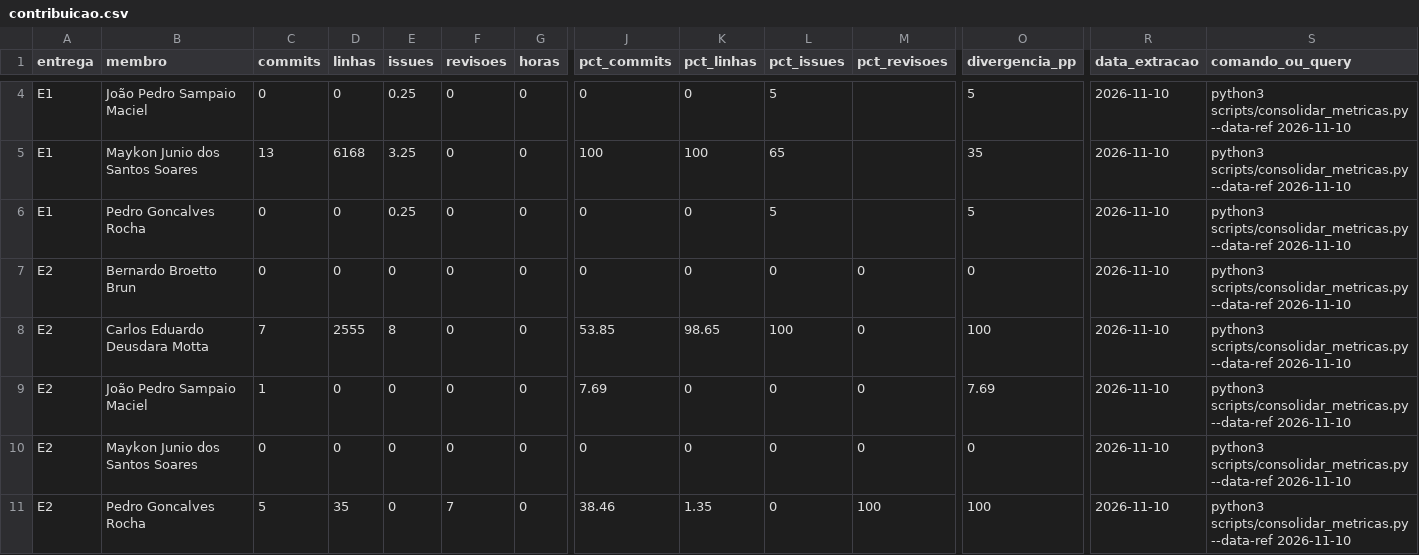
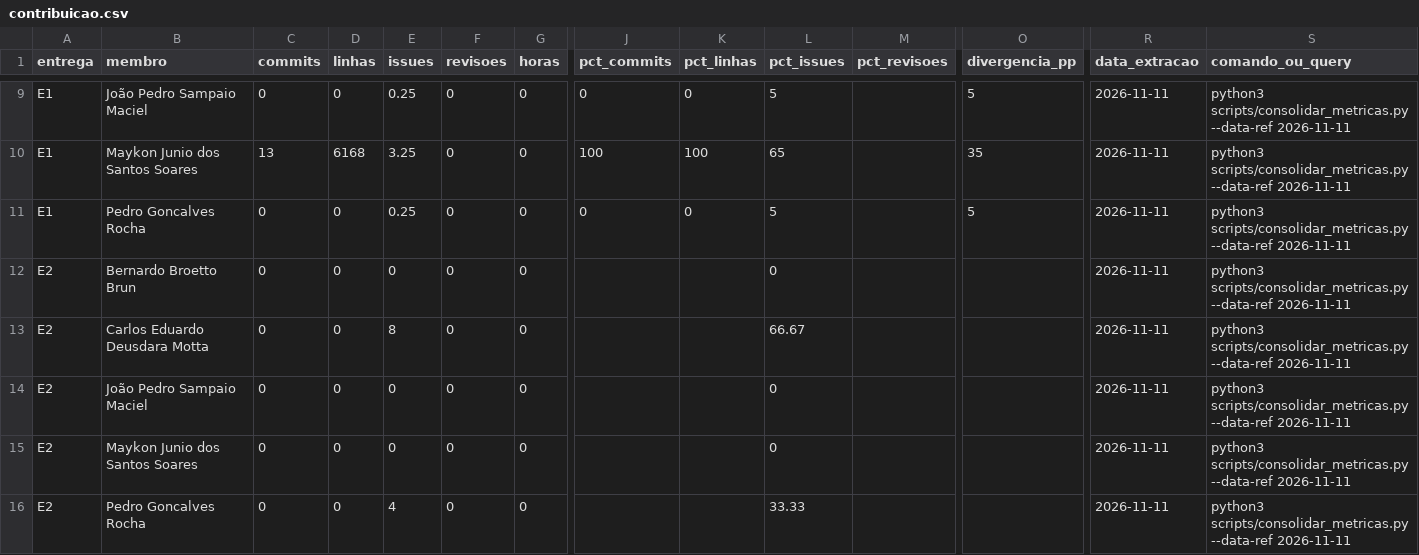
Before and after one commit to FCTE-Qualidade-de-Software-1/2026-2_T01_MARLYN_WESCOFF, a CSV file: docs/metricas/dados/consolidados/contribuicao.csv, drawn as a sheet; only a part is shown, gaps mark what is left out; addresses are those after the commit; the diff covers the shown part only; the diff names each change by its address in the sheet, - before the commit and + after, or states it on an @@ line.

```diff
--- a/docs/metricas/dados/consolidados/contribuicao.csv
+++ b/docs/metricas/dados/consolidados/contribuicao.csv
-R9:R16 (data_extracao): 2026-11-10
+R9:R16 (data_extracao): 2026-11-11
-S9:S16 (comando_ou_query): …scripts/consolidar_metricas.py --data-ref 2026-11-10
+S9:S16 (comando_ou_query): …scripts/consolidar_metricas.py --data-ref 2026-11-11
-J12 (pct_commits): 0
+J12 (pct_commits): (empty)
-K12 (pct_linhas): 0
+K12 (pct_linhas): (empty)
-M12:M15 (pct_revisoes): 0
+M12:M15 (pct_revisoes): (empty)
-O12 (divergencia_pp): 0
+O12 (divergencia_pp): (empty)
-C13 (commits): 7
+C13 (commits): 0
-D13 (linhas): 2555
+D13 (linhas): 0
-J13 (pct_commits): 53.85
+J13 (pct_commits): (empty)
-K13 (pct_linhas): 98.65
+K13 (pct_linhas): (empty)
-L13 (pct_issues): 100
+L13 (pct_issues): 66.67
-O13 (divergencia_pp): 100
+O13 (divergencia_pp): (empty)
-C14 (commits): 1
+C14 (commits): 0
-J14 (pct_commits): 7.69
+J14 (pct_commits): (empty)
-K14:K15 (pct_linhas): 0
+K14:K15 (pct_linhas): (empty)
-O14 (divergencia_pp): 7.69
+O14 (divergencia_pp): (empty)
-J15 (pct_commits): 0
+J15 (pct_commits): (empty)
-O15 (divergencia_pp): 0
+O15 (divergencia_pp): (empty)
-C16 (commits): 5
+C16 (commits): 0
-D16 (linhas): 35
+D16 (linhas): 0
-E16 (issues): 0
+E16 (issues): 4
-F16 (revisoes): 7
+F16 (revisoes): 0
-J16 (pct_commits): 38.46
+J16 (pct_commits): (empty)
-K16 (pct_linhas): 1.35
+K16 (pct_linhas): (empty)
-L16 (pct_issues): 0
+L16 (pct_issues): 33.33
-M16 (pct_revisoes): 100
+M16 (pct_revisoes): (empty)
-O16 (divergencia_pp): 100
+O16 (divergencia_pp): (empty)
```
Also changed, not shown: 5 added rows and 4 edited cells elsewhere in this file, docs/metricas/dados/brutos/commits.csv, docs/metricas/dados/consolidados/cycle_time.csv, 15 other files.
